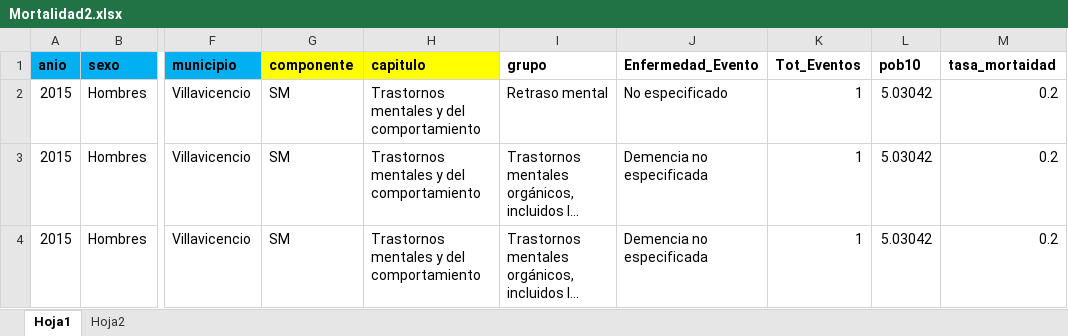
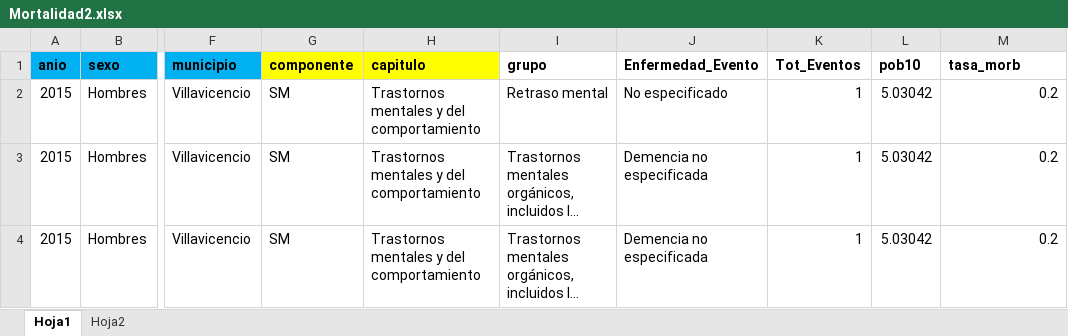
Before and after one commit to CESARSERNA29/ObservatSaludMental, an Excel workbook: data/Mortalidad2.xlsx, sheet Hoja1, drawn as a sheet; only a part is shown, gaps mark what is left out; long unchanged cells end in …; values as stored, in another font and other column widths than the file's, no borders; the diff names each change by its address in the sheet, - before the commit and + after, or states it on an @@ line.

Commit message:
Add files via upload

```diff
--- a/data/Mortalidad2.xlsx (sheet Hoja1)
+++ b/data/Mortalidad2.xlsx (sheet Hoja1)
-M1: tasa_mortaidad
+M1: tasa_morb
```
